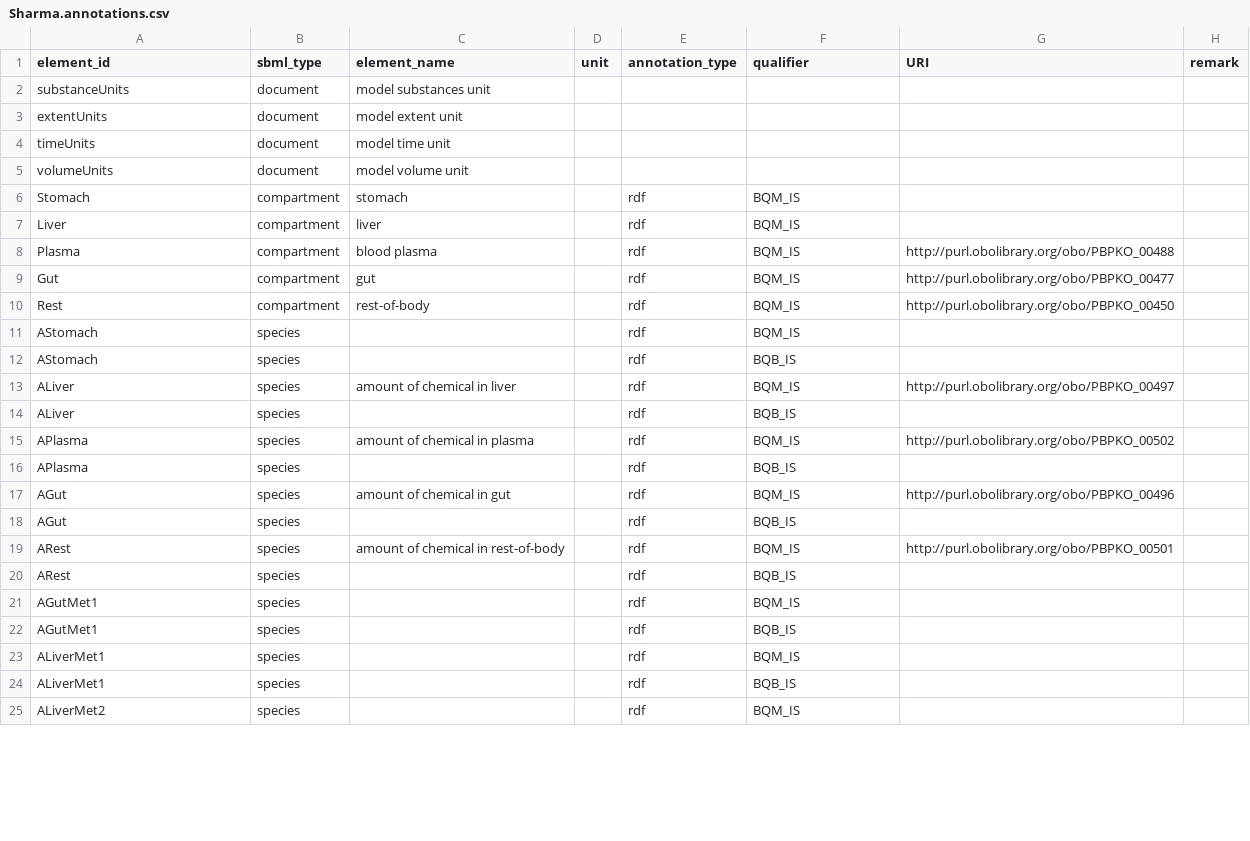
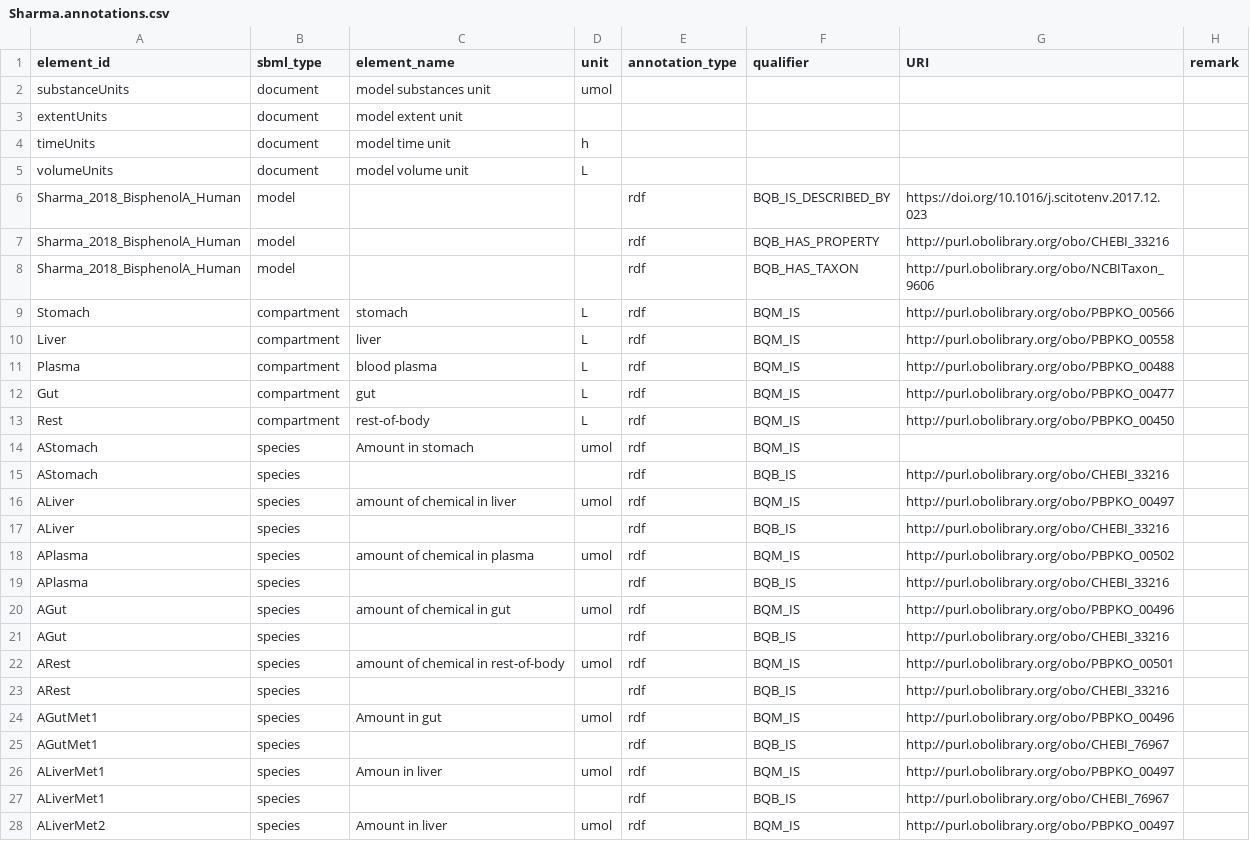
Before and after one commit to fair-pbk/exposure-route-pbk-models, a CSV file: models/oral/Bisphenols/Sharma/Sharma.annotations.csv, drawn as a sheet; only a part is shown; the diff covers the shown part only.

```diff
--- a/models/oral/Bisphenols/Sharma/Sharma.annotations.csv
+++ b/models/oral/Bisphenols/Sharma/Sharma.annotations.csv
@@ -1,25 +1,28 @@
 element_id,sbml_type,element_name,unit,annotation_type,qualifier,URI,remark
-substanceUnits,document,model substances unit,,,,,
+substanceUnits,document,model substances unit,umol,,,,
 extentUnits,document,model extent unit,,,,,
-timeUnits,document,model time unit,,,,,
-volumeUnits,document,model volume unit,,,,,
-Stomach,compartment,stomach,,rdf,BQM_IS,,
-Liver,compartment,liver,,rdf,BQM_IS,,
-Plasma,compartment,blood plasma,,rdf,BQM_IS,http://purl.obolibrary.org/obo/PBPKO_00488,
-Gut,compartment,gut,,rdf,BQM_IS,http://purl.obolibrary.org/obo/PBPKO_00477,
-Rest,compartment,rest-of-body,,rdf,BQM_IS,http://purl.obolibrary.org/obo/PBPKO_00450,
-AStomach,species,,,rdf,BQM_IS,,
-AStomach,species,,,rdf,BQB_IS,,
-ALiver,species,amount of chemical in liver,,rdf,BQM_IS,http://purl.obolibrary.org/obo/PBPKO_00497,
-ALiver,species,,,rdf,BQB_IS,,
-APlasma,species,amount of chemical in plasma,,rdf,BQM_IS,http://purl.obolibrary.org/obo/PBPKO_00502,
-APlasma,species,,,rdf,BQB_IS,,
-AGut,species,amount of chemical in gut,,rdf,BQM_IS,http://purl.obolibrary.org/obo/PBPKO_00496,
-AGut,species,,,rdf,BQB_IS,,
-ARest,species,amount of chemical in rest-of-body,,rdf,BQM_IS,http://purl.obolibrary.org/obo/PBPKO_00501,
-ARest,species,,,rdf,BQB_IS,,
-AGutMet1,species,,,rdf,BQM_IS,,
-AGutMet1,species,,,rdf,BQB_IS,,
-ALiverMet1,species,,,rdf,BQM_IS,,
-ALiverMet1,species,,,rdf,BQB_IS,,
-ALiverMet2,species,,,rdf,BQM_IS,,
+timeUnits,document,model time unit,h,,,,
+volumeUnits,document,model volume unit,L,,,,
+Sharma_2018_BisphenolA_Human,model,,,rdf,BQB_IS_DESCRIBED_BY,https://doi.org/10.1016/j.scitotenv.2017.12.023,
+Sharma_2018_BisphenolA_Human,model,,,rdf,BQB_HAS_PROPERTY,http://purl.obolibrary.org/obo/CHEBI_33216,
+Sharma_2018_BisphenolA_Human,model,,,rdf,BQB_HAS_TAXON,http://purl.obolibrary.org/obo/NCBITaxon_9606,
+Stomach,compartment,stomach,L,rdf,BQM_IS,http://purl.obolibrary.org/obo/PBPKO_00566,
+Liver,compartment,liver,L,rdf,BQM_IS,http://purl.obolibrary.org/obo/PBPKO_00558,
+Plasma,compartment,blood plasma,L,rdf,BQM_IS,http://purl.obolibrary.org/obo/PBPKO_00488,
+Gut,compartment,gut,L,rdf,BQM_IS,http://purl.obolibrary.org/obo/PBPKO_00477,
+Rest,compartment,rest-of-body,L,rdf,BQM_IS,http://purl.obolibrary.org/obo/PBPKO_00450,
+AStomach,species,Amount in stomach,umol,rdf,BQM_IS,,
+AStomach,species,,,rdf,BQB_IS,http://purl.obolibrary.org/obo/CHEBI_33216,
+ALiver,species,amount of chemical in liver,umol,rdf,BQM_IS,http://purl.obolibrary.org/obo/PBPKO_00497,
+ALiver,species,,,rdf,BQB_IS,http://purl.obolibrary.org/obo/CHEBI_33216,
+APlasma,species,amount of chemical in plasma,umol,rdf,BQM_IS,http://purl.obolibrary.org/obo/PBPKO_00502,
+APlasma,species,,,rdf,BQB_IS,http://purl.obolibrary.org/obo/CHEBI_33216,
+AGut,species,amount of chemical in gut,umol,rdf,BQM_IS,http://purl.obolibrary.org/obo/PBPKO_00496,
+AGut,species,,,rdf,BQB_IS,http://purl.obolibrary.org/obo/CHEBI_33216,
+ARest,species,amount of chemical in rest-of-body,umol,rdf,BQM_IS,http://purl.obolibrary.org/obo/PBPKO_00501,
+ARest,species,,,rdf,BQB_IS,http://purl.obolibrary.org/obo/CHEBI_33216,
+AGutMet1,species,Amount in gut,umol,rdf,BQM_IS,http://purl.obolibrary.org/obo/PBPKO_00496,
+AGutMet1,species,,,rdf,BQB_IS,http://purl.obolibrary.org/obo/CHEBI_76967,
+ALiverMet1,species,Amoun in liver,umol,rdf,BQM_IS,http://purl.obolibrary.org/obo/PBPKO_00497,
+ALiverMet1,species,,,rdf,BQB_IS,http://purl.obolibrary.org/obo/CHEBI_76967,
+ALiverMet2,species,Amount in liver,umol,rdf,BQM_IS,http://purl.obolibrary.org/obo/PBPKO_00497,
```
Also changed, not shown: 118 edited cells elsewhere in this file, models/oral/Bisphenols/Hu/Hu.annotations.csv, models/oral/Bisphenols/Mielke/Mielke.annotations.csv, 26 other files.
